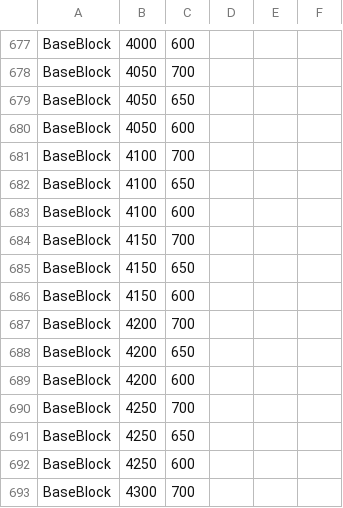
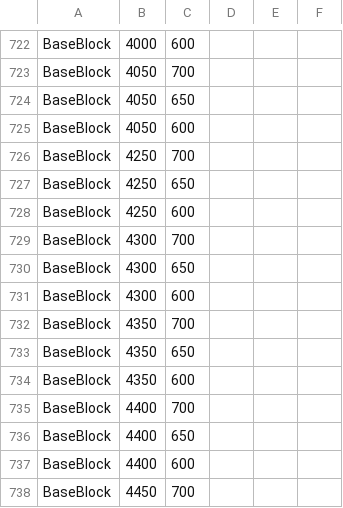
Before and after one commit to twig28/SuperMarioBros, a CSV file: MarioGame/Levels/Level2.csv, drawn as a sheet; only a part is shown, gaps mark what is left out; the shorter side is filled out with more unchanged rows; removed rows and columns are numbered as before the commit, all else as after; the diff covers the shown part only; the diff names each change by its address in the sheet, - before the commit and + after, or states it on an @@ line.

```diff
--- a/MarioGame/Levels/Level2.csv
+++ b/MarioGame/Levels/Level2.csv
-row 681: BaseBlock | 4100 | 700
-row 682: BaseBlock | 4100 | 650
-row 683: BaseBlock | 4100 | 600
-row 684: BaseBlock | 4150 | 700
-row 685: BaseBlock | 4150 | 650
-row 686: BaseBlock | 4150 | 600
-row 687: BaseBlock | 4200 | 700
-row 688: BaseBlock | 4200 | 650
-row 689: BaseBlock | 4200 | 600
```
Also changed, not shown: 45 added rows elsewhere in this file, 1 other file.
